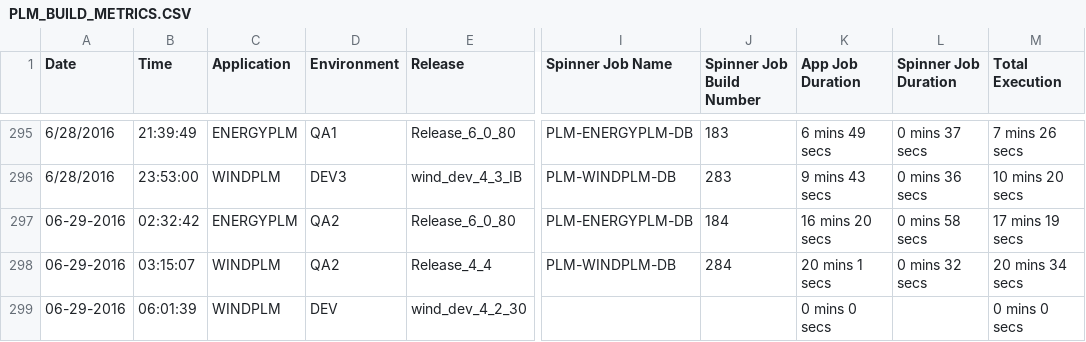
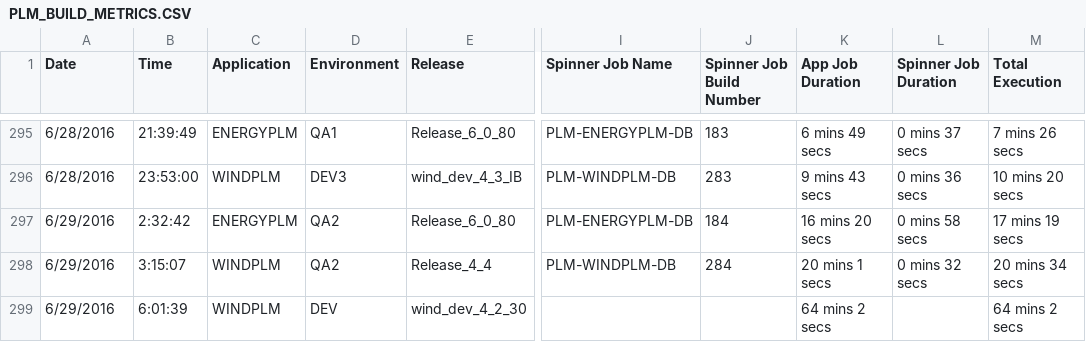
Before and after one commit to veersudhir83/csv-to-html-table, a CSV file: data/PLM_BUILD_METRICS.CSV, drawn as a sheet; only a part is shown, gaps mark what is left out; the diff names each change by its address in the sheet, - before the commit and + after, or states it on an @@ line.

```diff
--- a/data/PLM_BUILD_METRICS.CSV
+++ b/data/PLM_BUILD_METRICS.CSV
-A297:A299 (Date): 06-29-2016
+A297:A299 (Date): 6/29/2016
-B297 (Time): 02:32:42
+B297 (Time): 2:32:42
-B298 (Time): 03:15:07
+B298 (Time): 3:15:07
-B299 (Time): 06:01:39
+B299 (Time): 6:01:39
-K299 (App Job Duration): 0 mins 0 secs
+K299 (App Job Duration): 64 mins 2 secs
-M299 (Total Execution): 0 mins 0 secs
+M299 (Total Execution): 64 mins 2 secs
```
Also changed, not shown: 1 other file.
